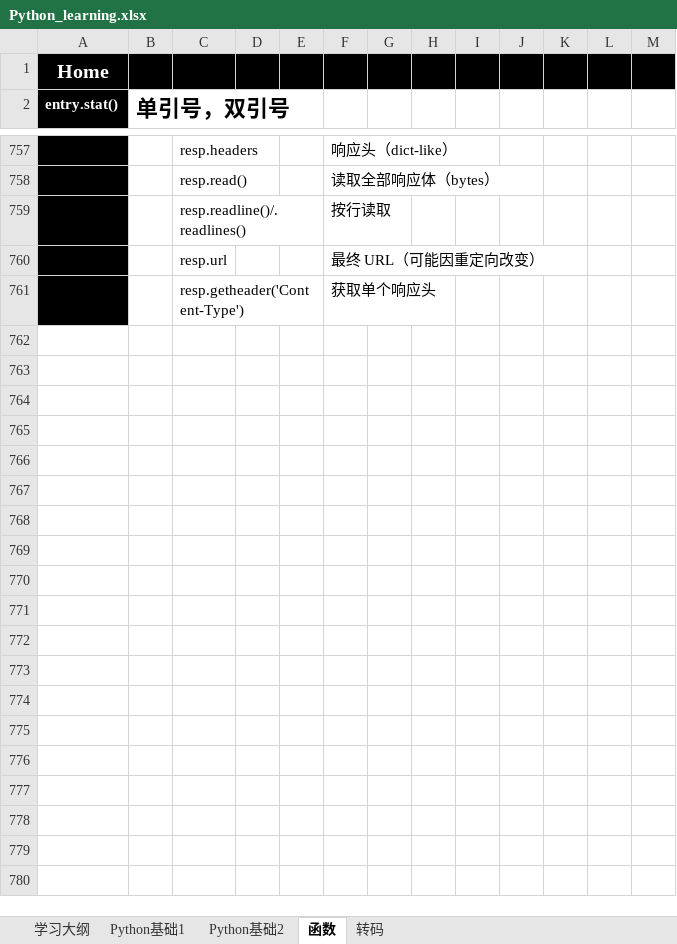
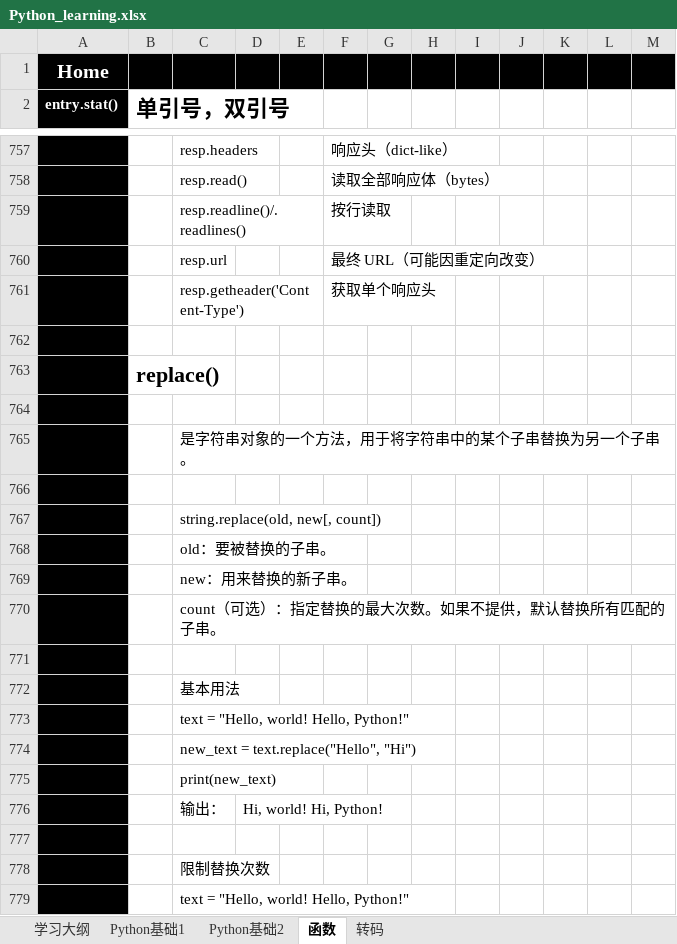
Before and after one commit to suxin-owner/PythonProject, an Excel workbook: Python_learning.xlsx, sheet 函数, drawn as a sheet; only a part is shown, gaps mark what is left out; values as stored, in another font and other column widths than the file's, no borders; the diff covers the shown part only; the diff names each change by its address in the sheet, - before the commit and + after, or states it on an @@ line.

```diff
--- a/Python_learning.xlsx (sheet 函数)
+++ b/Python_learning.xlsx (sheet 函数)
+row 762: (empty)
+row 763:  | replace()
+row 764: (empty)
+row 765:  |  | 是字符串对象的一个方法，用于将字符串中的某个子串替换为另一个子串。
+row 766: (empty)
+row 767:  |  | string.replace(old, new[, count])
+row 768:  |  | old：要被替换的子串。
+row 769:  |  | new：用来替换的新子串。
+row 770:  |  | count（可选）：指定替换的最大次数。如果不提供，默认替换所有匹配的子串。
+row 771: (empty)
+row 772:  |  | 基本用法
+row 773:  |  | text = "Hello, world! Hello, Python!"
+row 774:  |  | new_text = text.replace("Hello", "Hi")
+row 775:  |  | print(new_text)
+row 776:  |  | 输出： | Hi, world! Hi, Python!
+row 777: (empty)
+row 778:  |  | 限制替换次数
+row 779:  |  | text = "Hello, world! Hello, Python!"
```
Also changed, not shown: 30 added rows and 2 edited cells elsewhere in this sheet, sheet Python基础2, sheet Python基础1, charts or pictures, 3 other files.
